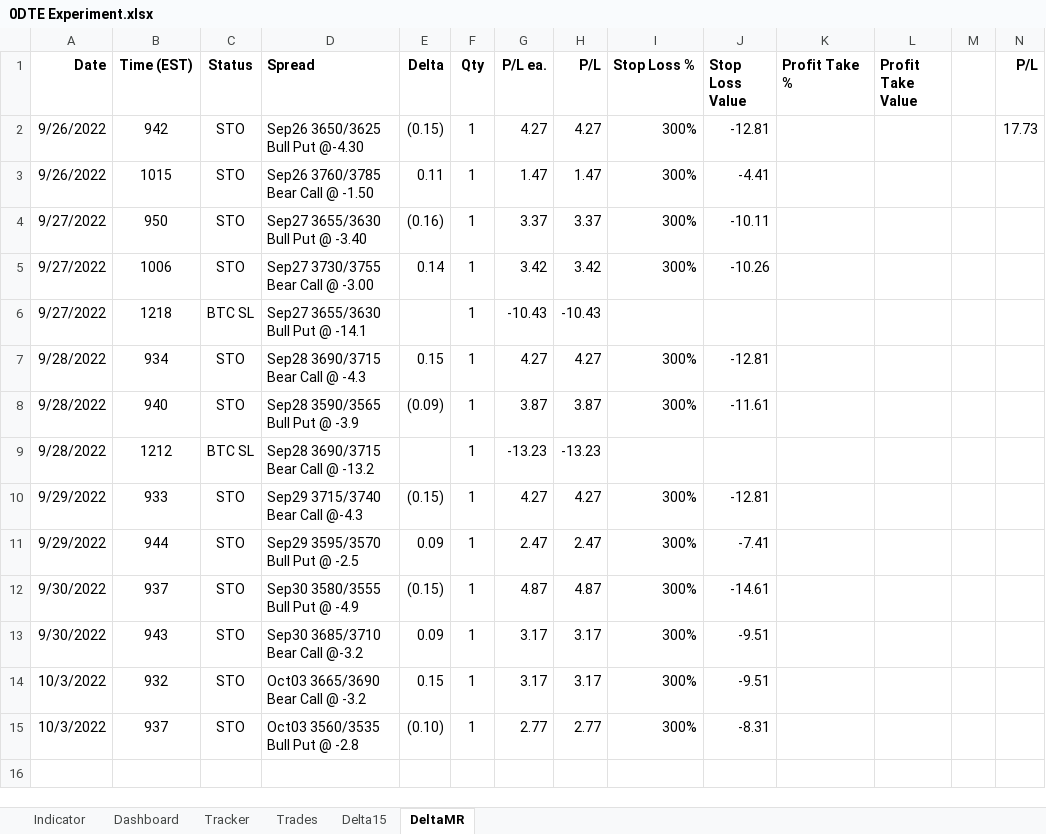
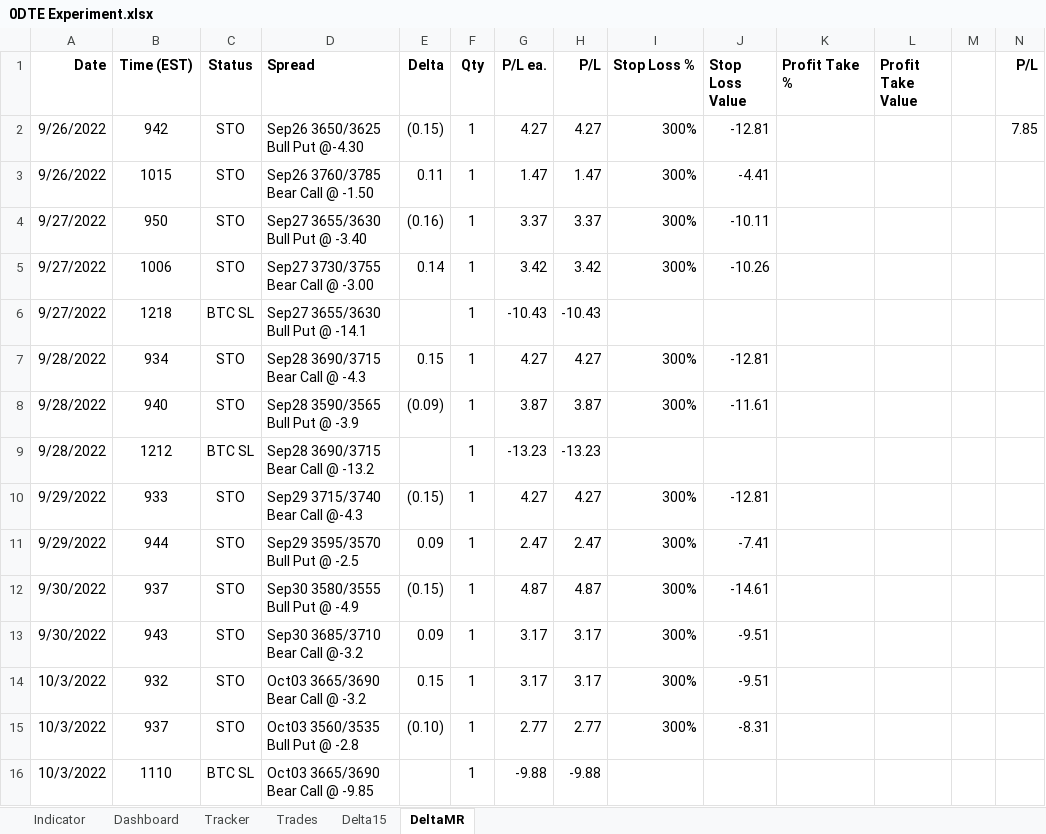
Before and after one commit to SimonisWrong/investingModels, an Excel workbook: 0DTE Experiment.xlsx, sheet DeltaMR, drawn as a sheet; values as stored, in another font and other column widths than the file's, no borders; the diff names each change by its address in the sheet, - before the commit and + after, or states it on an @@ line.

```diff
--- a/0DTE Experiment.xlsx (sheet DeltaMR)
+++ b/0DTE Experiment.xlsx (sheet DeltaMR)
-N2 (P/L): 17.73
+N2 (P/L): 7.85
+row 16: 10/3/2022 | 1110 | BTC SL | Oct03 3665/3690 Bear Call @ -9.85 |  | 1 | -9.88 | -9.88
```
Also changed, not shown: sheet Indicator, sheet Trades, sheet Tracker, sheet Dashboard, sheet Delta15, charts or pictures.
